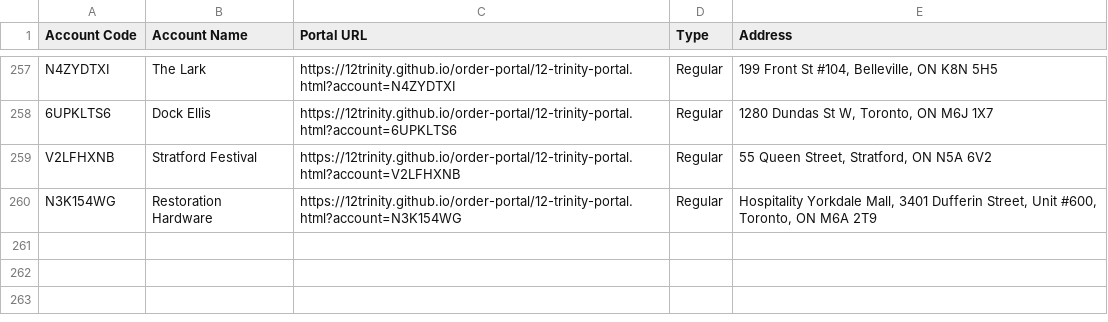
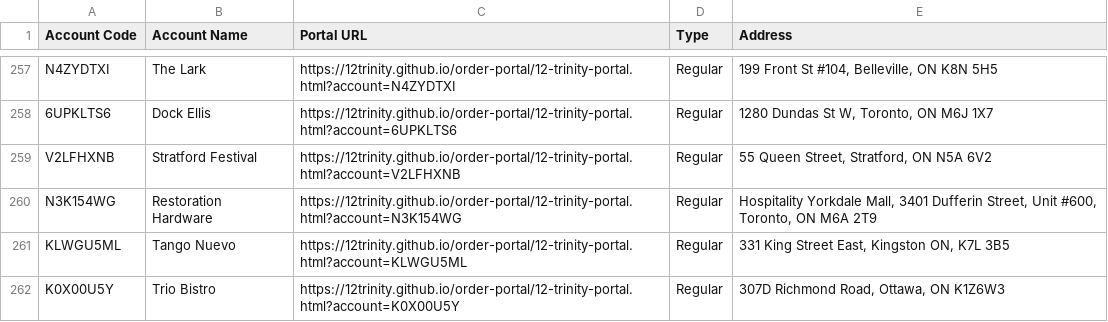
Before and after one commit to 12Trinity/order-portal, a CSV file: 12-trinity-all-accounts.csv, drawn as a sheet; only a part is shown, gaps mark what is left out.

Commit message:
Add files via upload

```diff
--- a/12-trinity-all-accounts.csv
+++ b/12-trinity-all-accounts.csv
@@ -260 +260,3 @@ V2LFHXNB,Stratford Festival,https://12trinity.github.io/order-portal/12-trinity-
 N3K154WG,Restoration Hardware,https://12trinity.github.io/order-portal/12-trinity-portal.html?account=N3K154WG,Regular,"Hospitality Yorkdale Mall, 3401 Dufferin Street, Unit #600, Toronto, ON M6A 2T9"
+KLWGU5ML,Tango Nuevo,https://12trinity.github.io/order-portal/12-trinity-portal.html?account=KLWGU5ML,Regular,"331 King Street East, Kingston ON, K7L 3B5"
+K0X00U5Y,Trio Bistro,https://12trinity.github.io/order-portal/12-trinity-portal.html?account=K0X00U5Y,Regular,"307D Richmond Road, Ottawa, ON K1Z6W3"
```
